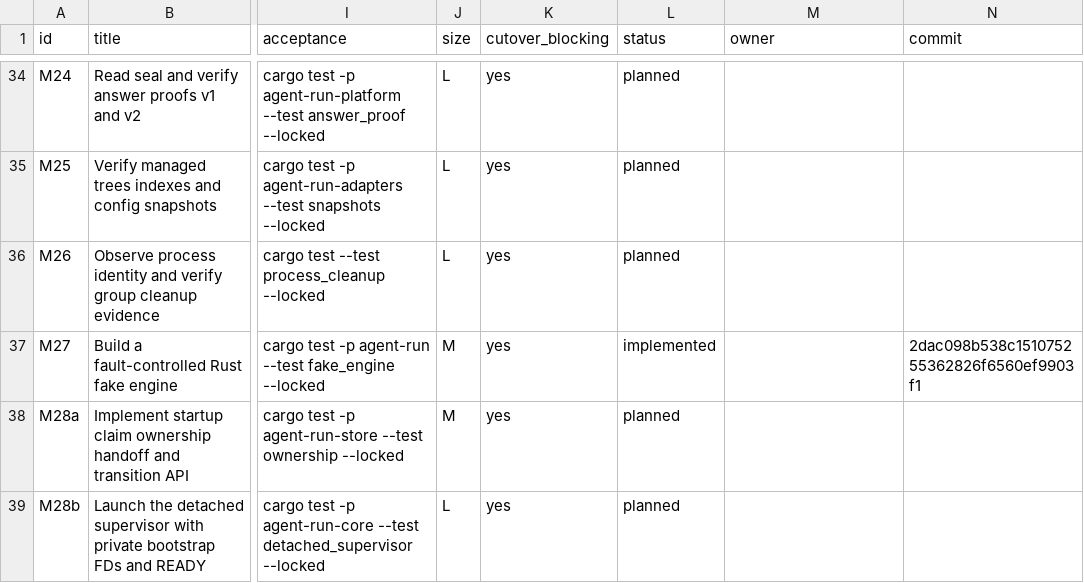
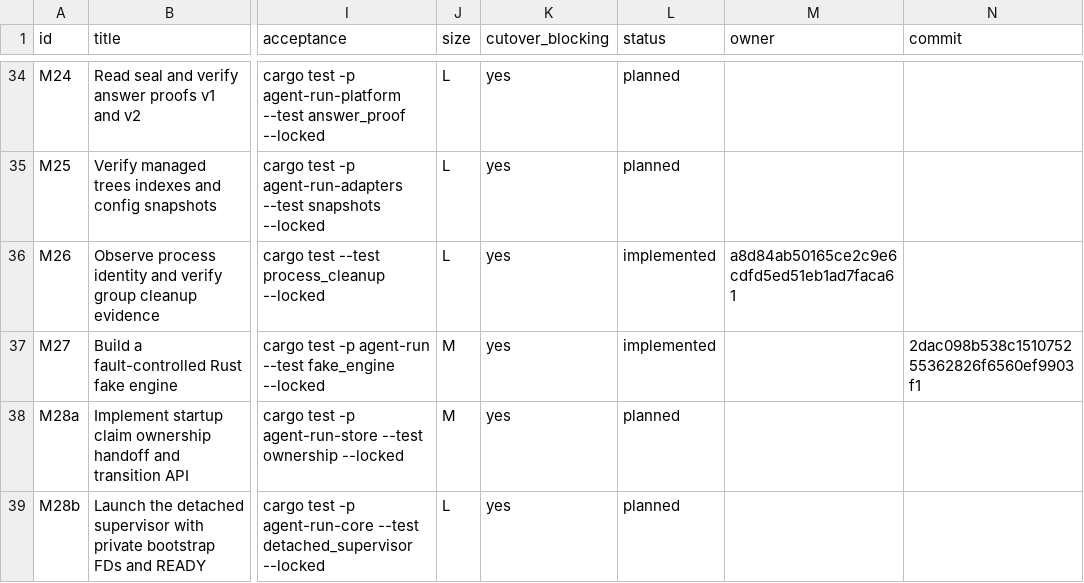
Before and after one commit to DKotsyuba/agent-run, a CSV file: migration/tasks.csv, drawn as a sheet; only a part is shown, gaps mark what is left out; the diff names each change by its address in the sheet, - before the commit and + after, or states it on an @@ line.

Commit message:
chore(migration): mark M26 implemented

```diff
--- a/migration/tasks.csv
+++ b/migration/tasks.csv
-L36 (status): planned
+L36 (status): implemented
-M36 (owner): (empty)
+M36 (owner): a8d84ab50165ce2c9e6cdfd5ed51eb1ad7faca61
```
